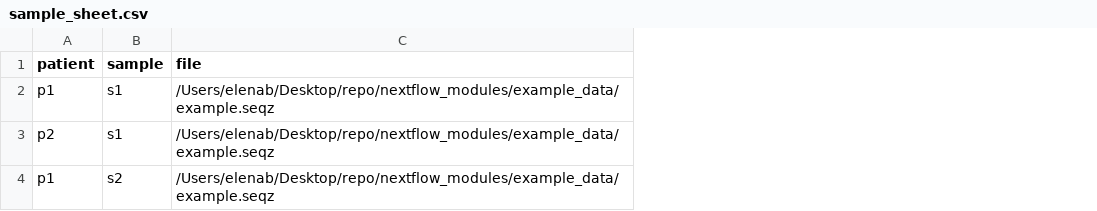
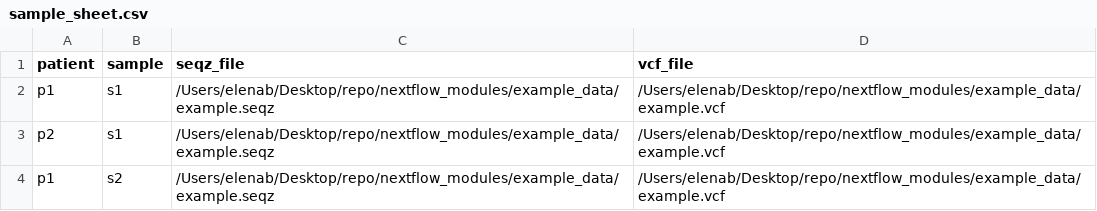
Before and after one commit to caravagnalab/nextflow_modules, a CSV file: example_data/sample_sheet.csv, drawn as a sheet; the diff names each change by its address in the sheet, - before the commit and + after, or states it on an @@ line.

Commit message:
first round on VEP module

```diff
--- a/example_data/sample_sheet.csv
+++ b/example_data/sample_sheet.csv
+column D (vcf_file), rows 2-4: all /Users/elenab/Desktop/repo/nextflow_modules/example_data/example.vcf
-C1: file
+C1: seqz_file
```
Also changed, not shown: 3 other files.
